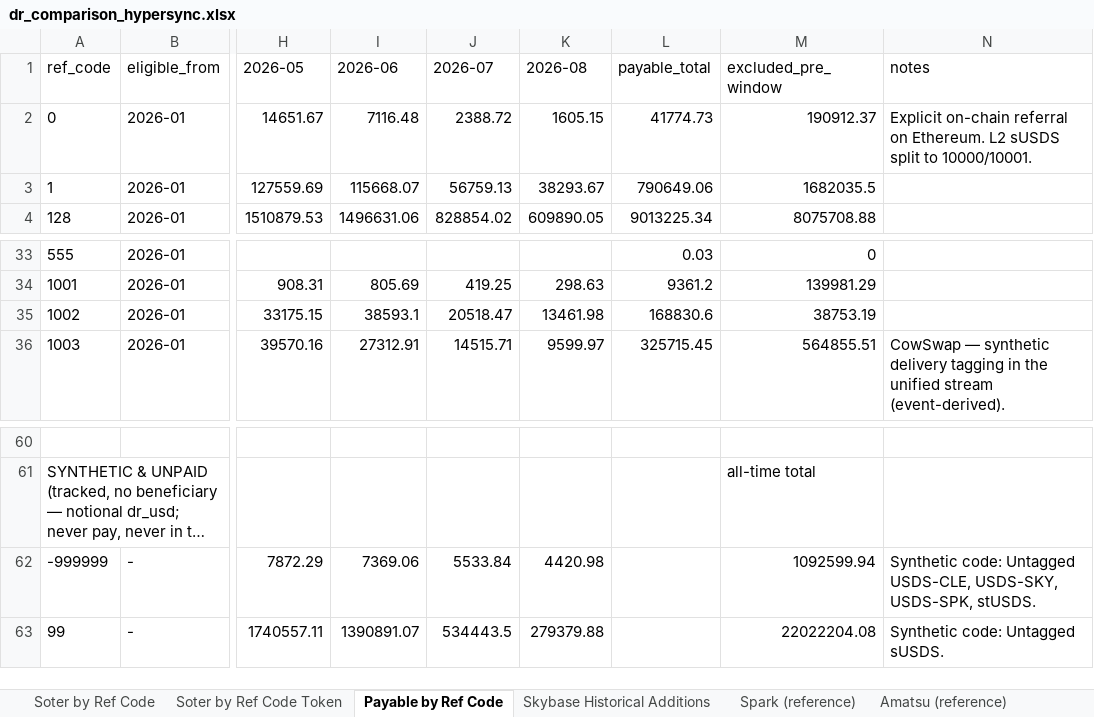
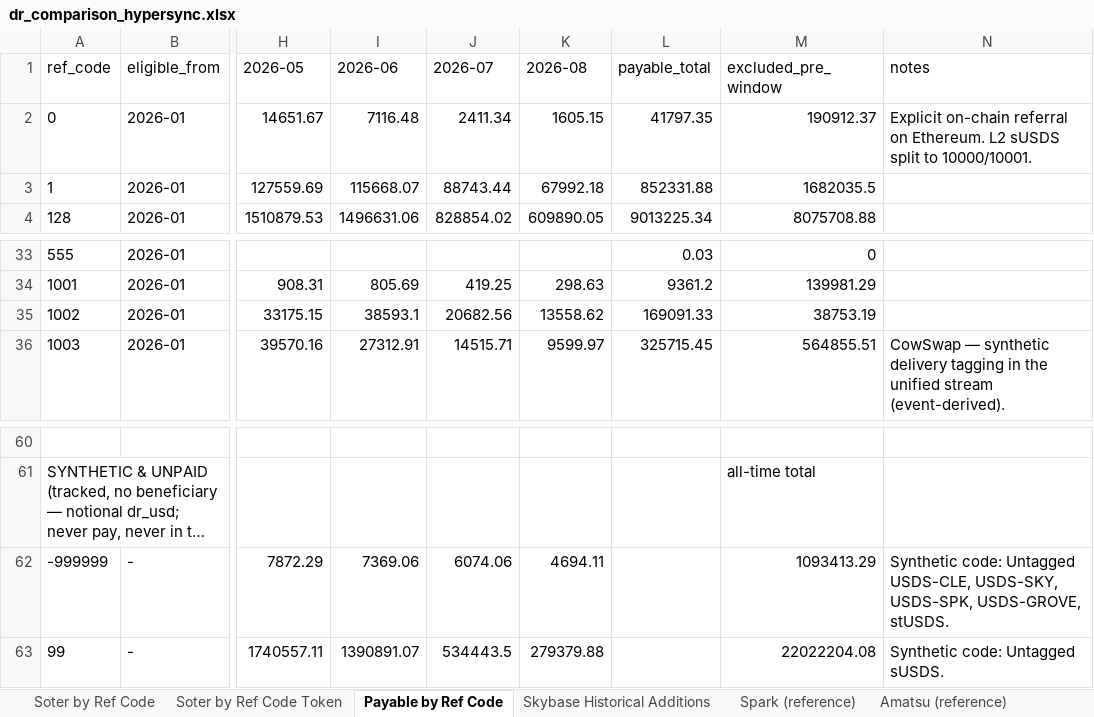
Before and after one commit to soterlabs/settle-dr-dune, an Excel workbook: hypersync-results/dr_comparison_hypersync.xlsx, sheet Payable by Ref Code, drawn as a sheet; only a part is shown, gaps mark what is left out; long unchanged cells end in …; values as stored, in another font and other column widths than the file's, no borders; the diff names each change by its address in the sheet, - before the commit and + after, or states it on an @@ line.

Commit message:
Preserve Pendle exclusion and Grove outputs

```diff
--- a/hypersync-results/dr_comparison_hypersync.xlsx (sheet Payable by Ref Code)
+++ b/hypersync-results/dr_comparison_hypersync.xlsx (sheet Payable by Ref Code)
-J2 (2026-07): 2388.72
+J2 (2026-07): 2411.34
-L2 (payable_total): 41774.73
+L2 (payable_total): 41797.35
-J3 (2026-07): 56759.13
+J3 (2026-07): 88743.44
-K3 (2026-08): 38293.67
+K3 (2026-08): 67992.18
-L3 (payable_total): 790649.06
+L3 (payable_total): 852331.88
-J35 (2026-07): 20518.47
+J35 (2026-07): 20682.56
-K35 (2026-08): 13461.98
+K35 (2026-08): 13558.62
-L35 (payable_total): 168830.6
+L35 (payable_total): 169091.33
-J62 (2026-07): 5533.84
+J62 (2026-07): 6074.06
-K62 (2026-08): 4420.98
+K62 (2026-08): 4694.11
-M62 (excluded_pre_window): 1092599.94
+M62 (excluded_pre_window): 1093413.29
-N62 (notes): …USDS-SKY, USDS-SPK, stUSDS.
+N62 (notes): …USDS-SKY, USDS-SPK, USDS-GROVE, stUSDS.
```
Also changed, not shown: sheet Soter by Ref Code Token, sheet Soter by Ref Code, sheet Checks, sheet Diff Soter-Amatsu, sheet Diff Soter-Payouts, sheet Diff Soter-BA, 1 more sheet, 4 other files.
